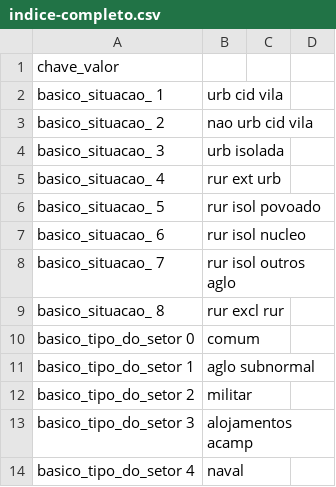
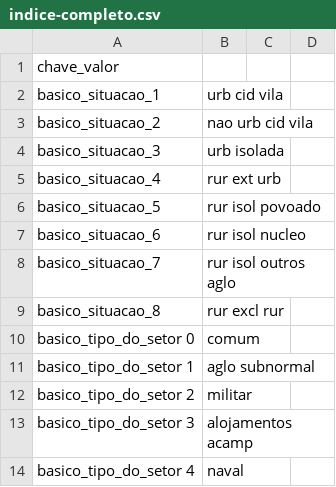
Before and after one commit to ronaldoapf/PDS1, a CSV file: dev/csv/indices/indice-completo.csv, drawn as a sheet; only a part is shown.

Commit message:
Alteração da planilha csv da tabela indice-completo

```diff
--- a/dev/csv/indices/indice-completo.csv
+++ b/dev/csv/indices/indice-completo.csv
@@ -1,10 +1,10 @@
 chave_valor
-basico_situacao_ 1,urb cid vila
-basico_situacao_ 2,nao urb cid vila
-basico_situacao_ 3,urb isolada
-basico_situacao_ 4,rur ext urb
-basico_situacao_ 5,rur isol povoado
-basico_situacao_ 6,rur isol nucleo
-basico_situacao_ 7,rur isol outros aglo
-basico_situacao_ 8,rur excl rur
+basico_situacao_1,urb cid vila
+basico_situacao_2,nao urb cid vila
+basico_situacao_3,urb isolada
+basico_situacao_4,rur ext urb
+basico_situacao_5,rur isol povoado
+basico_situacao_6,rur isol nucleo
+basico_situacao_7,rur isol outros aglo
+basico_situacao_8,rur excl rur
 basico_tipo_do_setor 0,comum
```
